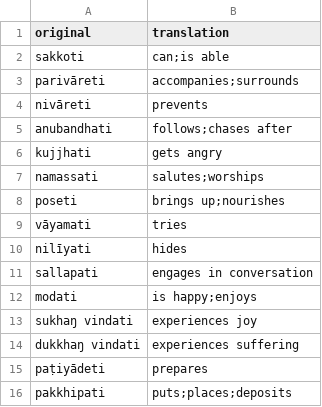
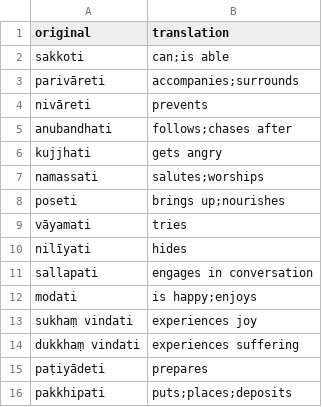
Before and after one commit to eBLDR/Pali-Vocab, a CSV file: data/silva/lesson18/verbs.csv, drawn as a sheet.

```diff
--- a/data/silva/lesson18/verbs.csv
+++ b/data/silva/lesson18/verbs.csv
@@ -12,4 +12,4 @@ sallapati,engages in conversation
 modati,is happy;enjoys
-sukhaŋ vindati,experiences joy
-dukkhaŋ vindati,experiences suffering
+sukhaṃ vindati,experiences joy
+dukkhaṃ vindati,experiences suffering
 paṭiyādeti,prepares
```
Also changed, not shown: data/silva/lesson11/verbs.csv, data/silva/lesson18/nouns.csv, 3 other files.
